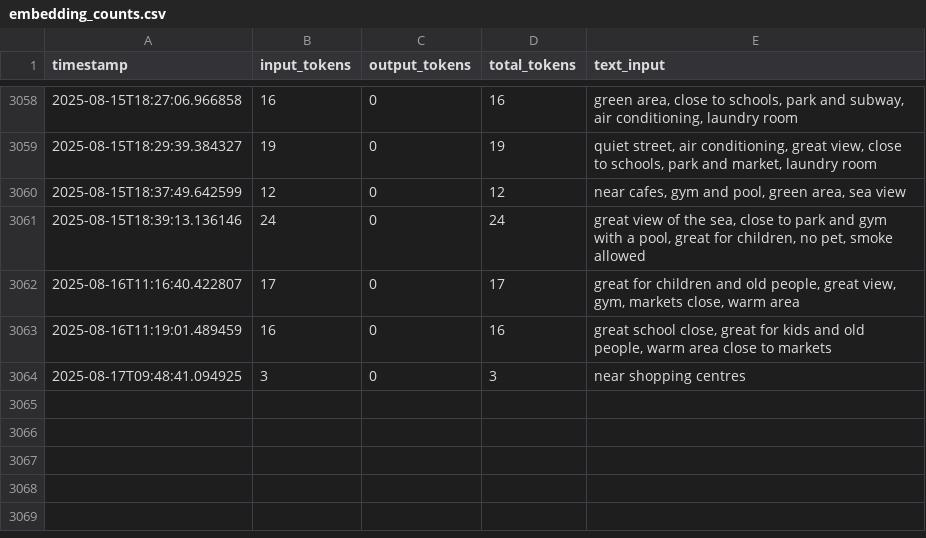
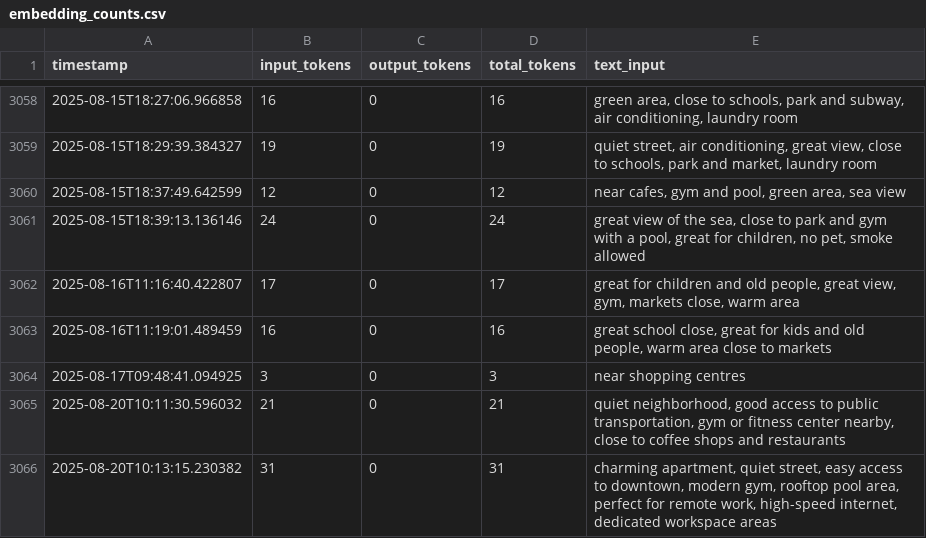
Before and after one commit to Mahmoudbj48/REMAS, a CSV file: logs/embedding_counts.csv, drawn as a sheet; only a part is shown, gaps mark what is left out; the diff names each change by its address in the sheet, - before the commit and + after, or states it on an @@ line.

```diff
--- a/logs/embedding_counts.csv
+++ b/logs/embedding_counts.csv
+row 3065: 2025-08-20T10:11:30.596032 | 21 | 0 | 21 | quiet neighborhood, good access to public transportation, gym or fitness center nearby, close to coffee shops and restaurants
+row 3066: 2025-08-20T10:13:15.230382 | 31 | 0 | 31 | charming apartment, quiet street, easy access to downtown, modern gym, rooftop pool area, perfect for remote work, high-speed internet, dedicated workspace areas
```
Also changed, not shown: 6 other files.
